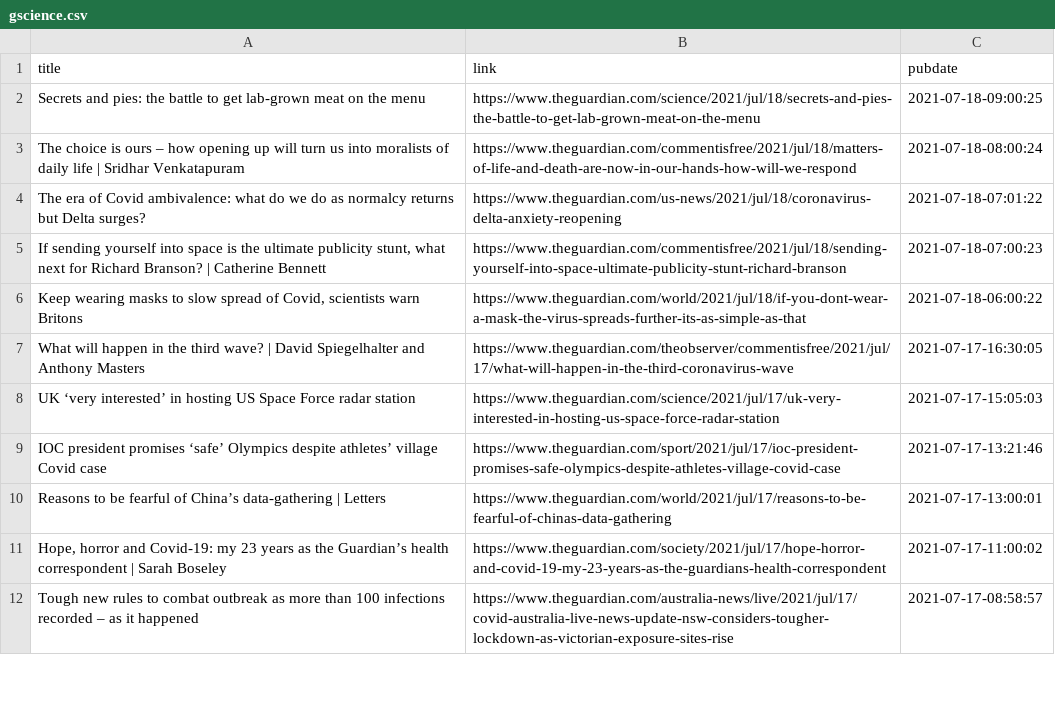
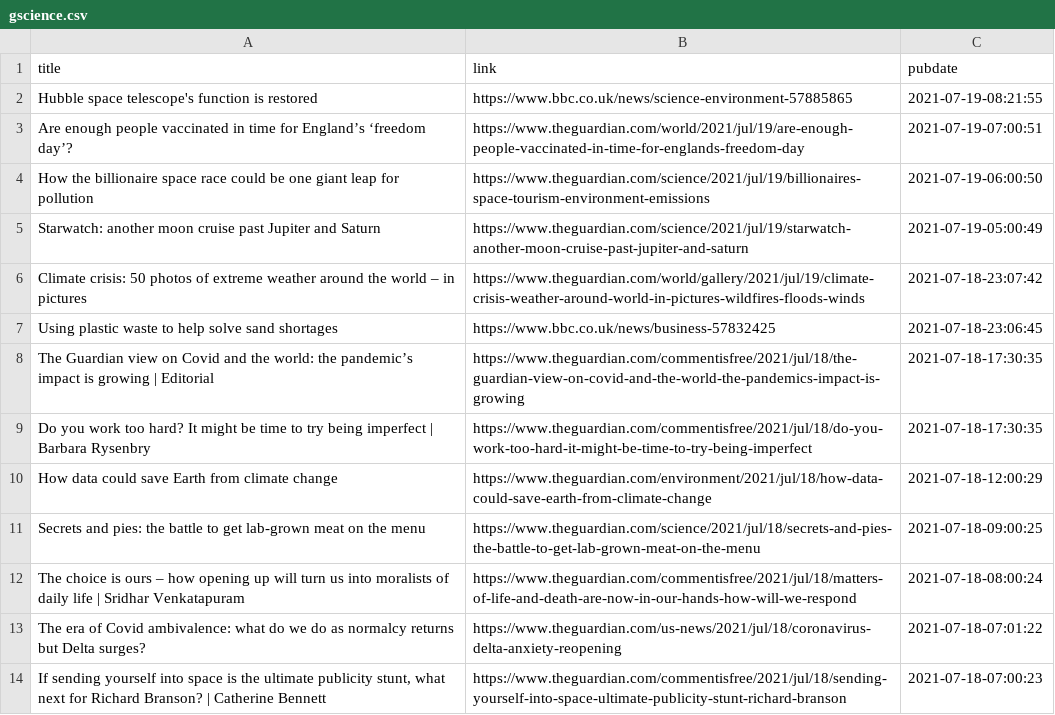
Before and after one commit to jrdmb/ghatest, a CSV file: gscience.csv, drawn as a sheet; only a part is shown; the shorter side is filled out with more unchanged rows; the diff names each change by its address in the sheet, - before the commit and + after, or states it on an @@ line.

```diff
--- a/gscience.csv
+++ b/gscience.csv
+row 2: Hubble space telescope's function is restored | https://www.bbc.co.uk/news/science-environment-57885865 | 2021-07-19-08:21:55
+row 3: Are enough people vaccinated in time for England’s ‘freedom day’? | https://www.theguardian.com/world/2021/jul/19/are-enough-people-vaccinated-in-time-for-englands-freedom-day | 2021-07-19-07:00:51
+row 4: How the billionaire space race could be one giant leap for pollution | https://www.theguardian.com/science/2021/jul/19/billionaires-space-tourism-environment-emissions | 2021-07-19-06:00:50
+row 5: Starwatch: another moon cruise past Jupiter and Saturn | https://www.theguardian.com/science/2021/jul/19/starwatch-another-moon-cruise-past-jupiter-and-saturn | 2021-07-19-05:00:49
+row 6: Climate crisis: 50 photos of extreme weather around the world – in pictures | https://www.theguardian.com/world/gallery/2021/jul/19/climate-crisis-weather-around-world-in-pictures-wildfires-floods-winds | 2021-07-18-23:07:42
+row 7: Using plastic waste to help solve sand shortages | https://www.bbc.co.uk/news/business-57832425 | 2021-07-18-23:06:45
+row 8: The Guardian view on Covid and the world: the pandemic’s impact is growing | Editorial | https://www.theguardian.com/commentisfree/2021/jul/18/the-guardian-view-on-covid-and-the-world-the-pandemics-impact-is-growing | 2021-07-18-17:30:35
+row 9: Do you work too hard? It might be time to try being imperfect | Barbara Rysenbry | https://www.theguardian.com/commentisfree/2021/jul/18/do-you-work-too-hard-it-might-be-time-to-try-being-imperfect | 2021-07-18-17:30:35
+row 10: How data could save Earth from climate change | https://www.theguardian.com/environment/2021/jul/18/how-data-could-save-earth-from-climate-change | 2021-07-18-12:00:29
```
Also changed, not shown: 1 other file.
